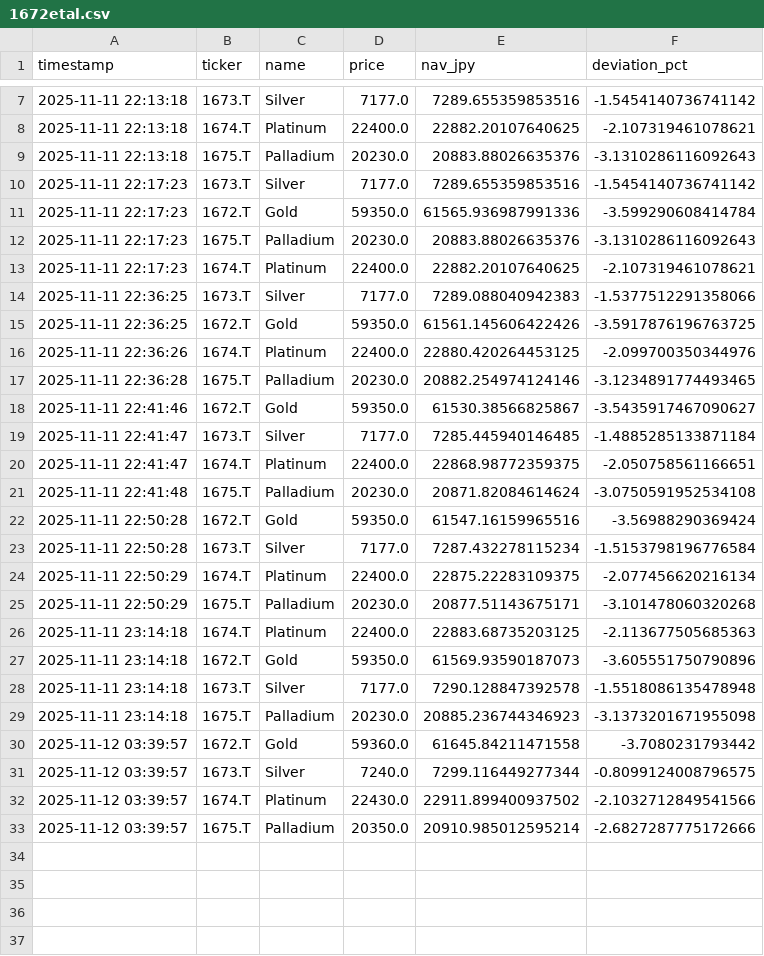
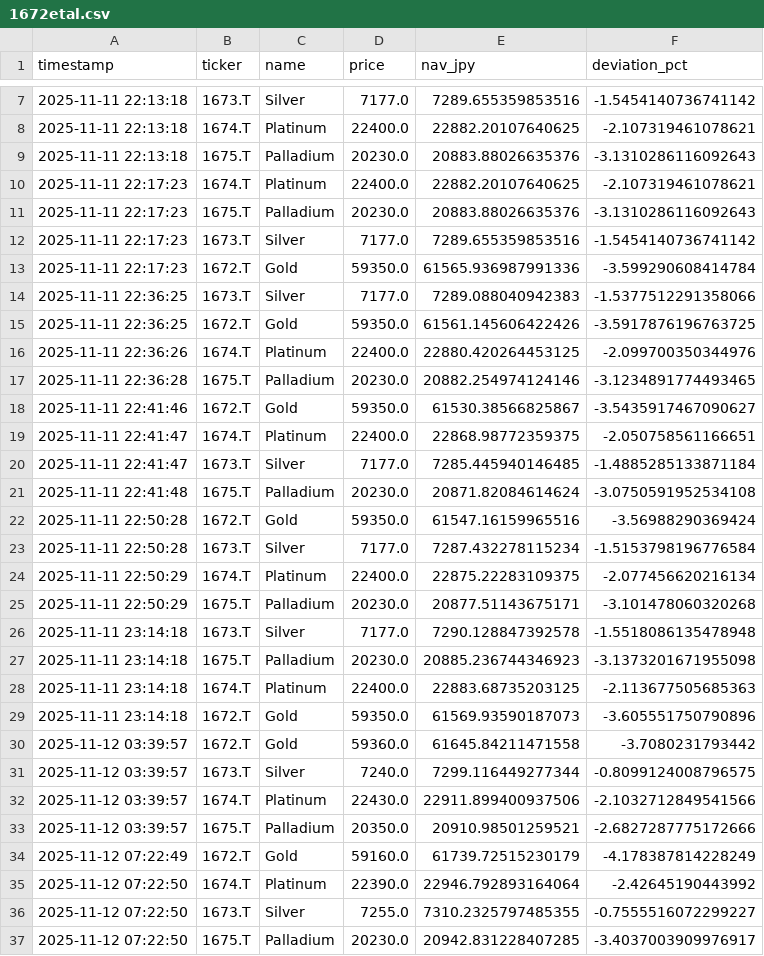
Before and after one commit to Soggy-Koala/etf-deviation-tracker, a CSV file: 1672etal.csv, drawn as a sheet; only a part is shown, gaps mark what is left out.

```diff
--- a/1672etal.csv
+++ b/1672etal.csv
@@ -9,6 +9,6 @@ timestamp,ticker,name,price,nav_jpy,deviation_pct
 2025-11-11 22:13:18,1675.T,Palladium,20230.0,20883.88026635376,-3.1310286116092643
+2025-11-11 22:17:23,1674.T,Platinum,22400.0,22882.20107640625,-2.107319461078621
+2025-11-11 22:17:23,1675.T,Palladium,20230.0,20883.88026635376,-3.1310286116092643
 2025-11-11 22:17:23,1673.T,Silver,7177.0,7289.655359853516,-1.5454140736741142
 2025-11-11 22:17:23,1672.T,Gold,59350.0,61565.936987991336,-3.599290608414784
-2025-11-11 22:17:23,1675.T,Palladium,20230.0,20883.88026635376,-3.1310286116092643
-2025-11-11 22:17:23,1674.T,Platinum,22400.0,22882.20107640625,-2.107319461078621
 2025-11-11 22:36:25,1673.T,Silver,7177.0,7289.088040942383,-1.5377512291358066
@@ -18,4 +18,4 @@ timestamp,ticker,name,price,nav_jpy,deviation_pct
 2025-11-11 22:41:46,1672.T,Gold,59350.0,61530.38566825867,-3.5435917467090627
+2025-11-11 22:41:47,1674.T,Platinum,22400.0,22868.98772359375,-2.050758561166651
 2025-11-11 22:41:47,1673.T,Silver,7177.0,7285.445940146485,-1.4885285133871184
-2025-11-11 22:41:47,1674.T,Platinum,22400.0,22868.98772359375,-2.050758561166651
 2025-11-11 22:41:48,1675.T,Palladium,20230.0,20871.82084614624,-3.0750591952534108
@@ -25,9 +25,13 @@ timestamp,ticker,name,price,nav_jpy,deviation_pct
 2025-11-11 22:50:29,1675.T,Palladium,20230.0,20877.51143675171,-3.101478060320268
+2025-11-11 23:14:18,1673.T,Silver,7177.0,7290.128847392578,-1.5518086135478948
+2025-11-11 23:14:18,1675.T,Palladium,20230.0,20885.236744346923,-3.1373201671955098
 2025-11-11 23:14:18,1674.T,Platinum,22400.0,22883.68735203125,-2.113677505685363
 2025-11-11 23:14:18,1672.T,Gold,59350.0,61569.93590187073,-3.605551750790896
-2025-11-11 23:14:18,1673.T,Silver,7177.0,7290.128847392578,-1.5518086135478948
-2025-11-11 23:14:18,1675.T,Palladium,20230.0,20885.236744346923,-3.1373201671955098
 2025-11-12 03:39:57,1672.T,Gold,59360.0,61645.84211471558,-3.7080231793442
 2025-11-12 03:39:57,1673.T,Silver,7240.0,7299.116449277344,-0.8099124008796575
-2025-11-12 03:39:57,1674.T,Platinum,22430.0,22911.899400937502,-2.1032712849541566
-2025-11-12 03:39:57,1675.T,Palladium,20350.0,20910.985012595214,-2.6827287775172666
+2025-11-12 03:39:57,1674.T,Platinum,22430.0,22911.899400937506,-2.1032712849541566
+2025-11-12 03:39:57,1675.T,Palladium,20350.0,20910.98501259521,-2.6827287775172666
+2025-11-12 07:22:49,1672.T,Gold,59160.0,61739.72515230179,-4.178387814228249
+2025-11-12 07:22:50,1674.T,Platinum,22390.0,22946.792893164064,-2.42645190443992
+2025-11-12 07:22:50,1673.T,Silver,7255.0,7310.2325797485355,-0.7555516072299227
+2025-11-12 07:22:50,1675.T,Palladium,20230.0,20942.831228407285,-3.4037003909976917
```
